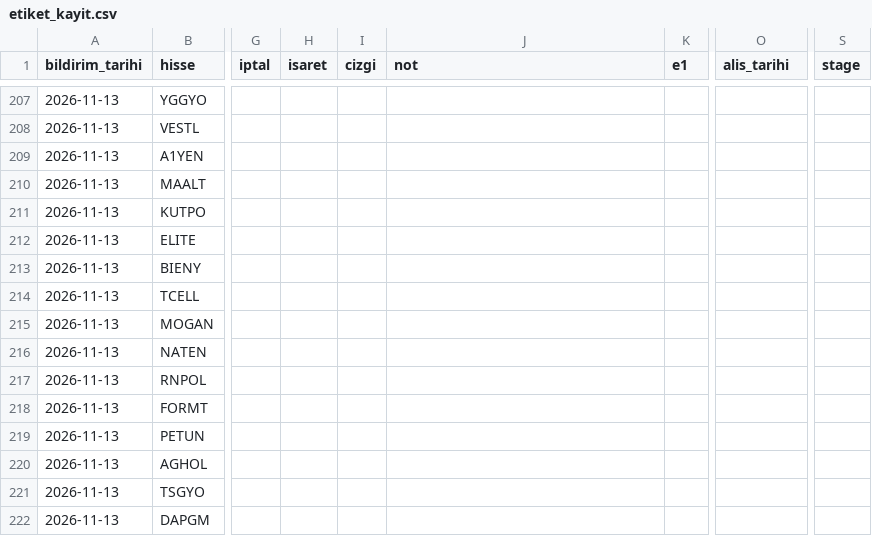
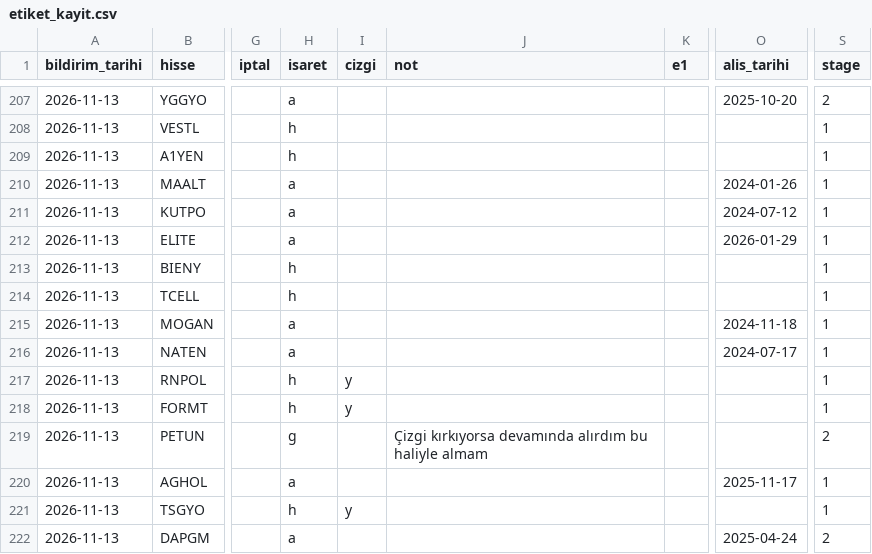
Before and after one commit to habibokay44-cyber/Daralma-bot, a CSV file: state/etiket_kayit.csv, drawn as a sheet; only a part is shown, gaps mark what is left out; the diff covers the shown part only; the diff names each change by its address in the sheet, - before the commit and + after, or states it on an @@ line.

Commit message:
isaretler islendi (canli dinleme)

```diff
--- a/state/etiket_kayit.csv
+++ b/state/etiket_kayit.csv
-H207 (isaret): (empty)
+H207 (isaret): a
-O207 (alis_tarihi): (empty)
+O207 (alis_tarihi): 2025-10-20
-S207 (stage): (empty)
+S207 (stage): 2
-H208:H209 (isaret): (empty)
+H208:H209 (isaret): h
-S208:S218 (stage): (empty)
+S208:S218 (stage): 1
-H210:H212 (isaret): (empty)
+H210:H212 (isaret): a
-O210 (alis_tarihi): (empty)
+O210 (alis_tarihi): 2024-01-26
-O211 (alis_tarihi): (empty)
+O211 (alis_tarihi): 2024-07-12
-O212 (alis_tarihi): (empty)
+O212 (alis_tarihi): 2026-01-29
-H213:H214 (isaret): (empty)
+H213:H214 (isaret): h
-H215:H216 (isaret): (empty)
+H215:H216 (isaret): a
-O215 (alis_tarihi): (empty)
+O215 (alis_tarihi): 2024-11-18
-O216 (alis_tarihi): (empty)
+O216 (alis_tarihi): 2024-07-17
-H217:H218 (isaret): (empty)
+H217:H218 (isaret): h
-I217:I218 (cizgi): (empty)
+I217:I218 (cizgi): y
-H219 (isaret): (empty)
+H219 (isaret): g
-J219 (not): (empty)
+J219 (not): Çizgi kırkıyorsa devamında alırdım bu haliyle almam
-S219 (stage): (empty)
+S219 (stage): 2
-H220 (isaret): (empty)
+H220 (isaret): a
-O220 (alis_tarihi): (empty)
+O220 (alis_tarihi): 2025-11-17
-S220:S221 (stage): (empty)
+S220:S221 (stage): 1
-H221 (isaret): (empty)
+H221 (isaret): h
-I221 (cizgi): (empty)
+I221 (cizgi): y
-H222 (isaret): (empty)
+H222 (isaret): a
-O222 (alis_tarihi): (empty)
+O222 (alis_tarihi): 2025-04-24
-S222 (stage): (empty)
+S222 (stage): 2
```
Also changed, not shown: 61 edited cells elsewhere in this file, 1 other file.
